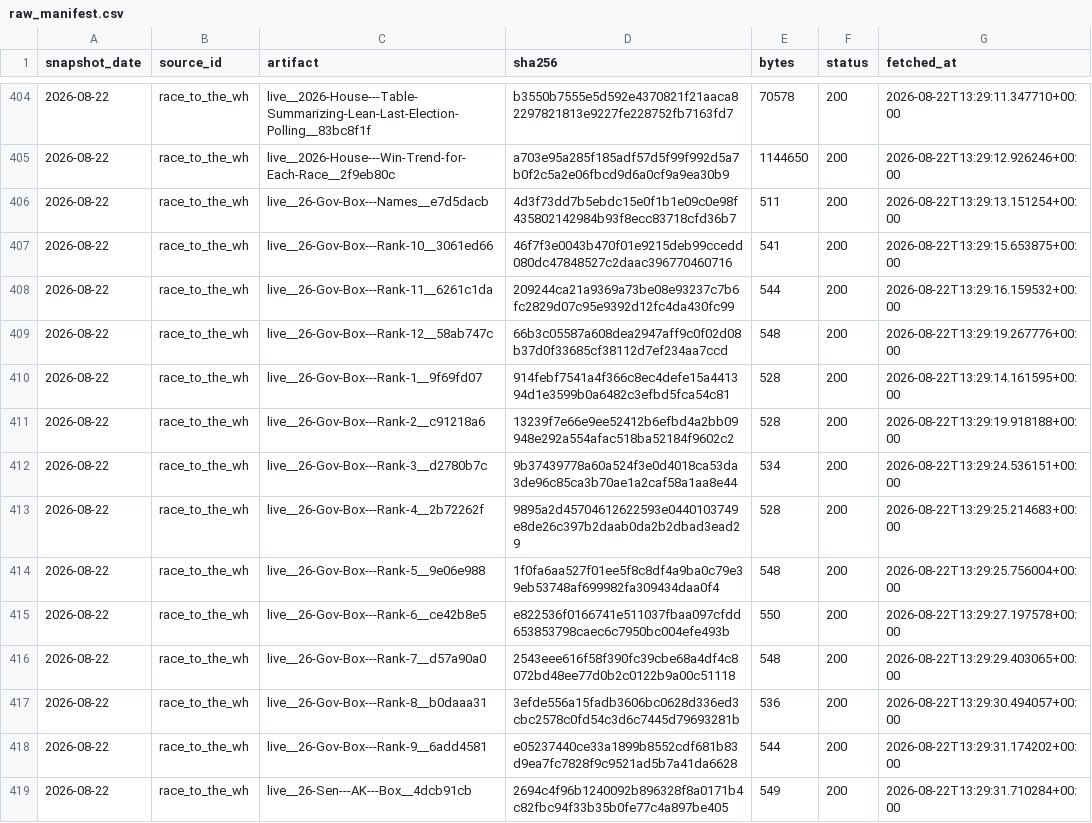
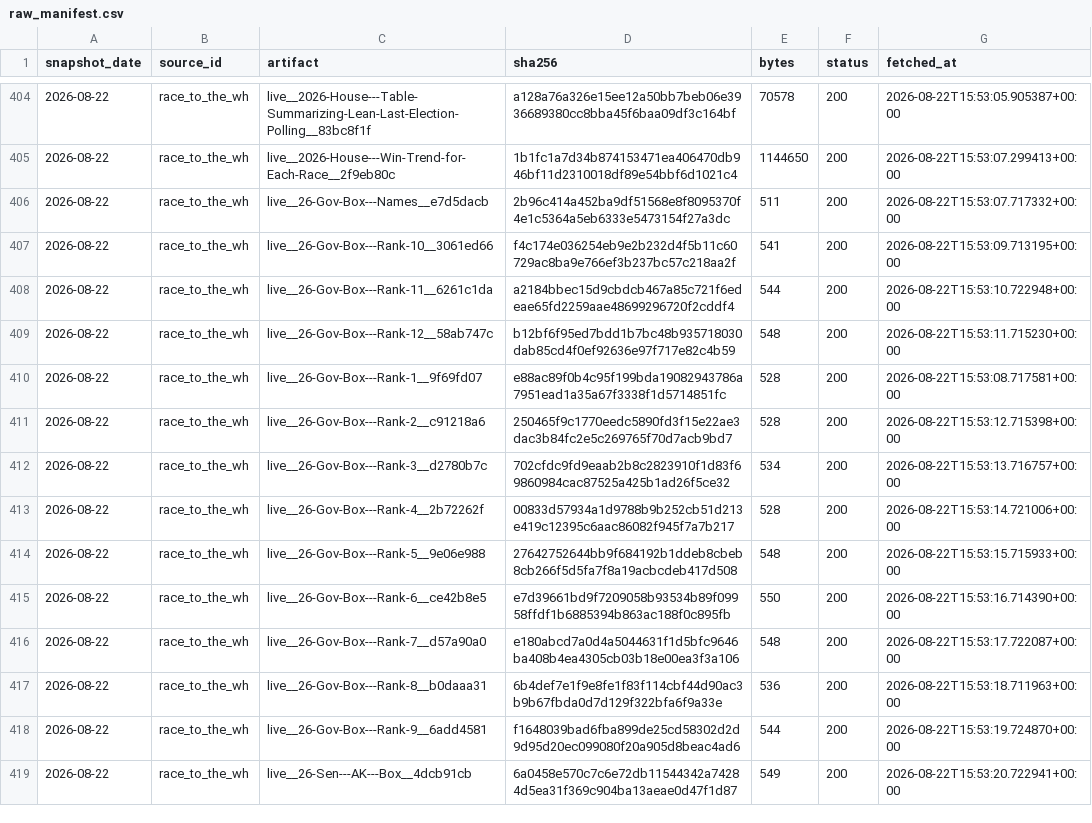
Before and after one commit to kevin-deluca-polisci/KD-website, a CSV file: forecast/data/2026/raw_manifest.csv, drawn as a sheet; only a part is shown, gaps mark what is left out; the diff covers the shown part only.

```diff
--- a/forecast/data/2026/raw_manifest.csv
+++ b/forecast/data/2026/raw_manifest.csv
@@ -404,16 +404,16 @@ snapshot_date,source_id,artifact,sha256,bytes,status,fetched_at
-2026-08-22,race_to_the_wh,live__2026-House---Table-Summarizing-Lean-Last-Election-Polling__83bc8f1f,b3550b7555e5d592e4370821f21aaca82297821813e9227fe228752fb7163fd7,70578,200,2026-08-22T13:29:11.347710+00:00
-2026-08-22,race_to_the_wh,live__2026-House---Win-Trend-for-Each-Race__2f9eb80c,a703e95a285f185adf57d5f99f992d5a7b0f2c5a2e06fbcd9d6a0cf9a9ea30b9,1144650,200,2026-08-22T13:29:12.926246+00:00
-2026-08-22,race_to_the_wh,live__26-Gov-Box---Names__e7d5dacb,4d3f73dd7b5ebdc15e0f1b1e09c0e98f435802142984b93f8ecc83718cfd36b7,511,200,2026-08-22T13:29:13.151254+00:00
-2026-08-22,race_to_the_wh,live__26-Gov-Box---Rank-10__3061ed66,46f7f3e0043b470f01e9215deb99ccedd080dc47848527c2daac396770460716,541,200,2026-08-22T13:29:15.653875+00:00
-2026-08-22,race_to_the_wh,live__26-Gov-Box---Rank-11__6261c1da,209244ca21a9369a73be08e93237c7b6fc2829d07c95e9392d12fc4da430fc99,544,200,2026-08-22T13:29:16.159532+00:00
-2026-08-22,race_to_the_wh,live__26-Gov-Box---Rank-12__58ab747c,66b3c05587a608dea2947aff9c0f02d08b37d0f33685cf38112d7ef234aa7ccd,548,200,2026-08-22T13:29:19.267776+00:00
-2026-08-22,race_to_the_wh,live__26-Gov-Box---Rank-1__9f69fd07,914febf7541a4f366c8ec4defe15a441394d1e3599b0a6482c3efbd5fca54c81,528,200,2026-08-22T13:29:14.161595+00:00
-2026-08-22,race_to_the_wh,live__26-Gov-Box---Rank-2__c91218a6,13239f7e66e9ee52412b6efbd4a2bb09948e292a554afac518ba52184f9602c2,528,200,2026-08-22T13:29:19.918188+00:00
-2026-08-22,race_to_the_wh,live__26-Gov-Box---Rank-3__d2780b7c,9b37439778a60a524f3e0d4018ca53da3de96c85ca3b70ae1a2caf58a1aa8e44,534,200,2026-08-22T13:29:24.536151+00:00
-2026-08-22,race_to_the_wh,live__26-Gov-Box---Rank-4__2b72262f,9895a2d45704612622593e0440103749e8de26c397b2daab0da2b2dbad3ead29,528,200,2026-08-22T13:29:25.214683+00:00
-2026-08-22,race_to_the_wh,live__26-Gov-Box---Rank-5__9e06e988,1f0fa6aa527f01ee5f8c8df4a9ba0c79e39eb53748af699982fa309434daa0f4,548,200,2026-08-22T13:29:25.756004+00:00
-2026-08-22,race_to_the_wh,live__26-Gov-Box---Rank-6__ce42b8e5,e822536f0166741e511037fbaa097cfdd653853798caec6c7950bc004efe493b,550,200,2026-08-22T13:29:27.197578+00:00
-2026-08-22,race_to_the_wh,live__26-Gov-Box---Rank-7__d57a90a0,2543eee616f58f390fc39cbe68a4df4c8072bd48ee77d0b2c0122b9a00c51118,548,200,2026-08-22T13:29:29.403065+00:00
-2026-08-22,race_to_the_wh,live__26-Gov-Box---Rank-8__b0daaa31,3efde556a15fadb3606bc0628d336ed3cbc2578c0fd54c3d6c7445d79693281b,536,200,2026-08-22T13:29:30.494057+00:00
-2026-08-22,race_to_the_wh,live__26-Gov-Box---Rank-9__6add4581,e05237440ce33a1899b8552cdf681b83d9ea7fc7828f9c9521ad5b7a41da6628,544,200,2026-08-22T13:29:31.174202+00:00
-2026-08-22,race_to_the_wh,live__26-Sen---AK---Box__4dcb91cb,2694c4f96b1240092b896328f8a0171b4c82fbc94f33b35b0fe77c4a897be405,549,200,2026-08-22T13:29:31.710284+00:00
+2026-08-22,race_to_the_wh,live__2026-House---Table-Summarizing-Lean-Last-Election-Polling__83bc8f1f,a128a76a326e15ee12a50bb7beb06e3936689380cc8bba45f6baa09df3c164bf,70578,200,2026-08-22T15:53:05.905387+00:00
+2026-08-22,race_to_the_wh,live__2026-House---Win-Trend-for-Each-Race__2f9eb80c,1b1fc1a7d34b874153471ea406470db946bf11d2310018df89e54bbf6d1021c4,1144650,200,2026-08-22T15:53:07.299413+00:00
+2026-08-22,race_to_the_wh,live__26-Gov-Box---Names__e7d5dacb,2b96c414a452ba9df51568e8f8095370f4e1c5364a5eb6333e5473154f27a3dc,511,200,2026-08-22T15:53:07.717332+00:00
+2026-08-22,race_to_the_wh,live__26-Gov-Box---Rank-10__3061ed66,f4c174e036254eb9e2b232d4f5b11c60729ac8ba9e766ef3b237bc57c218aa2f,541,200,2026-08-22T15:53:09.713195+00:00
+2026-08-22,race_to_the_wh,live__26-Gov-Box---Rank-11__6261c1da,a2184bbec15d9cbdcb467a85c721f6edeae65fd2259aae48699296720f2cddf4,544,200,2026-08-22T15:53:10.722948+00:00
+2026-08-22,race_to_the_wh,live__26-Gov-Box---Rank-12__58ab747c,b12bf6f95ed7bdd1b7bc48b935718030dab85cd4f0ef92636e97f717e82c4b59,548,200,2026-08-22T15:53:11.715230+00:00
+2026-08-22,race_to_the_wh,live__26-Gov-Box---Rank-1__9f69fd07,e88ac89f0b4c95f199bda19082943786a7951ead1a35a67f3338f1d5714851fc,528,200,2026-08-22T15:53:08.717581+00:00
+2026-08-22,race_to_the_wh,live__26-Gov-Box---Rank-2__c91218a6,250465f9c1770eedc5890fd3f15e22ae3dac3b84fc2e5c269765f70d7acb9bd7,528,200,2026-08-22T15:53:12.715398+00:00
+2026-08-22,race_to_the_wh,live__26-Gov-Box---Rank-3__d2780b7c,702cfdc9fd9eaab2b8c2823910f1d83f69860984cac87525a425b1ad26f5ce32,534,200,2026-08-22T15:53:13.716757+00:00
+2026-08-22,race_to_the_wh,live__26-Gov-Box---Rank-4__2b72262f,00833d57934a1d9788b9b252cb51d213e419c12395c6aac86082f945f7a7b217,528,200,2026-08-22T15:53:14.721006+00:00
+2026-08-22,race_to_the_wh,live__26-Gov-Box---Rank-5__9e06e988,27642752644bb9f684192b1ddeb8cbeb8cb266f5d5fa7f8a19acbcdeb417d508,548,200,2026-08-22T15:53:15.715933+00:00
+2026-08-22,race_to_the_wh,live__26-Gov-Box---Rank-6__ce42b8e5,e7d39661bd9f7209058b93534b89f09958ffdf1b6885394b863ac188f0c895fb,550,200,2026-08-22T15:53:16.714390+00:00
+2026-08-22,race_to_the_wh,live__26-Gov-Box---Rank-7__d57a90a0,e180abcd7a0d4a5044631f1d5bfc9646ba408b4ea4305cb03b18e00ea3f3a106,548,200,2026-08-22T15:53:17.722087+00:00
+2026-08-22,race_to_the_wh,live__26-Gov-Box---Rank-8__b0daaa31,6b4def7e1f9e8fe1f83f114cbf44d90ac3b9b67fbda0d7d129f322bfa6f9a33e,536,200,2026-08-22T15:53:18.711963+00:00
+2026-08-22,race_to_the_wh,live__26-Gov-Box---Rank-9__6add4581,f1648039bad6fba899de25cd58302d2d9d95d20ec099080f20a905d8beac4ad6,544,200,2026-08-22T15:53:19.724870+00:00
+2026-08-22,race_to_the_wh,live__26-Sen---AK---Box__4dcb91cb,6a0458e570c7c6e72db11544342a74284d5ea31f369c904ba13aeae0d47f1d87,549,200,2026-08-22T15:53:20.722941+00:00
```
Also changed, not shown: 139 edited cells elsewhere in this file, forecast/data/2026/manifest.csv, 7 other files.
